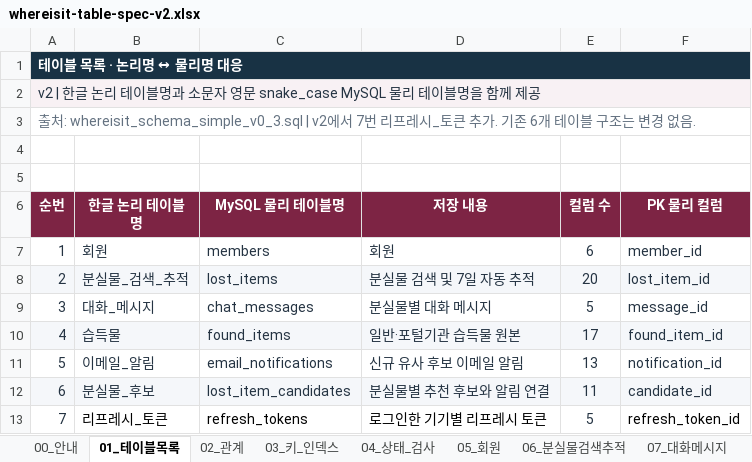
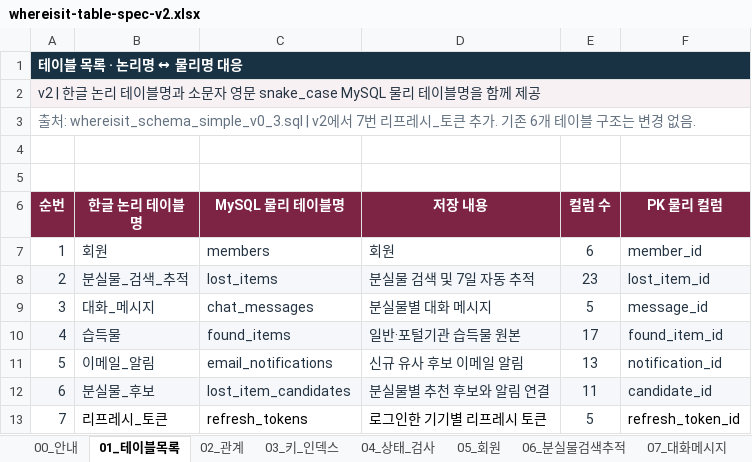
Before and after one commit to Ahnjisan/Where_is_it, an Excel workbook: docs/specs/whereisit-table-spec-v2.xlsx, sheet 01_테이블목록, drawn as a sheet; values as stored, in another font and other column widths than the file's, no borders; charts and pictures and table styles not drawn; the diff names each change by its address in the sheet, - before the commit and + after, or states it on an @@ line.

```diff
--- a/docs/specs/whereisit-table-spec-v2.xlsx (sheet 01_테이블목록)
+++ b/docs/specs/whereisit-table-spec-v2.xlsx (sheet 01_테이블목록)
-E8 (컬럼 수): 20
+E8 (컬럼 수): 23
```
Also changed, not shown: sheet 06_분실물검색추적, sheet 00_안내, docs/specs/whereisit-api-spec-v2.xlsx, 21 other files.
